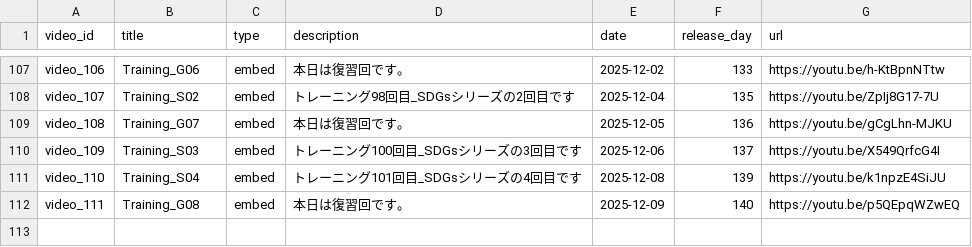
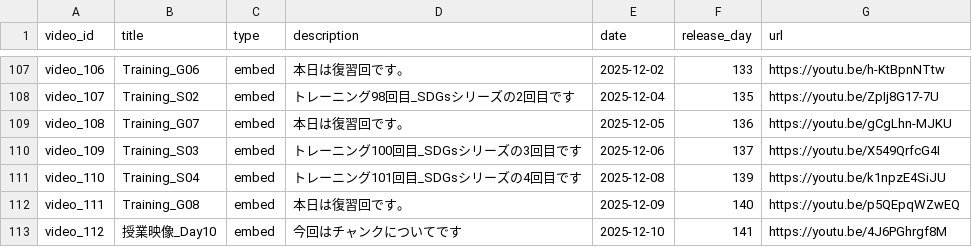
Before and after one commit to boost-ogawa/english-booster, a CSV file: videos.csv, drawn as a sheet; only a part is shown, gaps mark what is left out.

Commit message:
Add video

```diff
--- a/videos.csv
+++ b/videos.csv
@@ -112 +112,2 @@ video_110,Training_S04,embed,トレーニング101回目_SDGsシリーズの4回
 video_111,Training_G08,embed,本日は復習回です。,2025-12-09,140,https://youtu.be/p5QEpqWZwEQ
+video_112,授業映像_Day10,embed,今回はチャンクについてです,2025-12-10,141,https://youtu.be/4J6PGhrgf8M
```
